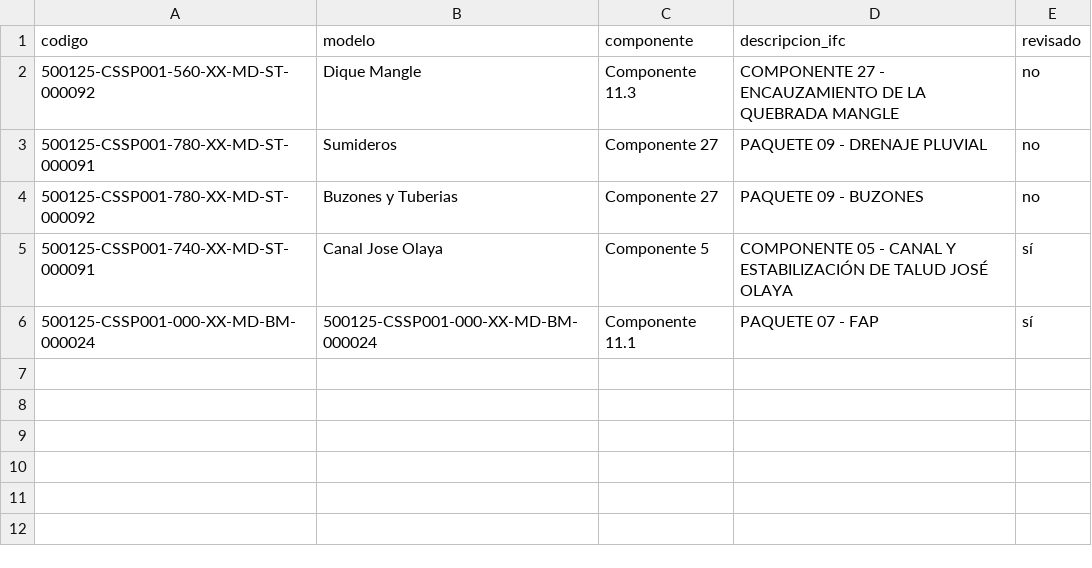
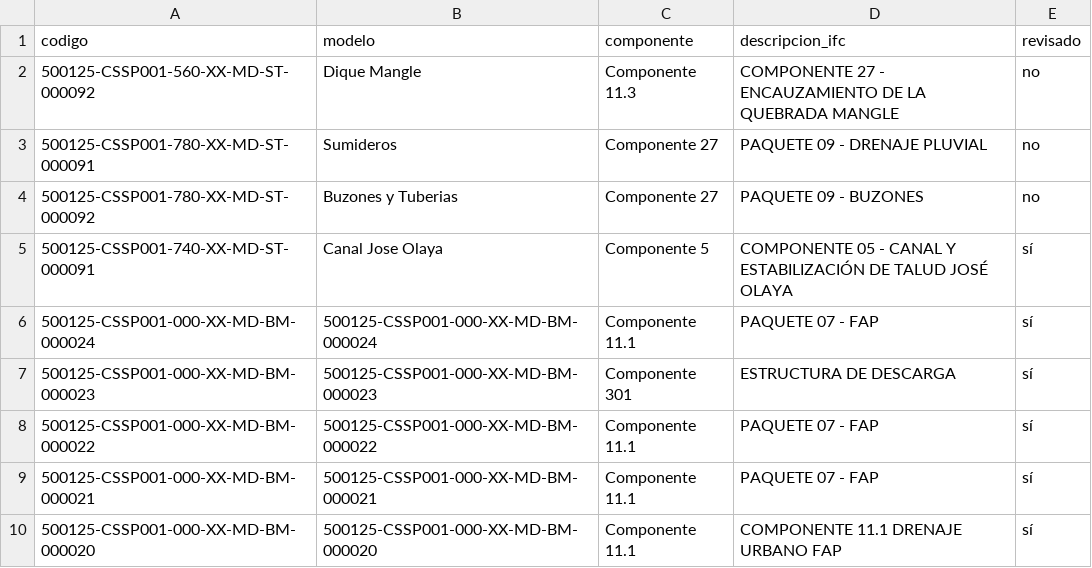
Before and after one commit to jtananta/Visor_BIM-GIS, a CSV file: public/data/catalogo.csv, drawn as a sheet; the diff names each change by its address in the sheet, - before the commit and + after, or states it on an @@ line.

Commit message:
Visor: agrega/actualiza 500125-CSSP001-000-XX-MD-BM-000023, 500125-CSSP001-000-XX-MD-BM-000022, 500125-CSSP001-000-XX-MD-BM-000021, 500125-CSSP001-000-XX-MD-BM-000020

```diff
--- a/public/data/catalogo.csv
+++ b/public/data/catalogo.csv
+row 7: 500125-CSSP001-000-XX-MD-BM-000023 | 500125-CSSP001-000-XX-MD-BM-000023 | Componente 301 | ESTRUCTURA DE DESCARGA | sí
+row 8: 500125-CSSP001-000-XX-MD-BM-000022 | 500125-CSSP001-000-XX-MD-BM-000022 | Componente 11.1 | PAQUETE 07 - FAP | sí
+row 9: 500125-CSSP001-000-XX-MD-BM-000021 | 500125-CSSP001-000-XX-MD-BM-000021 | Componente 11.1 | PAQUETE 07 - FAP | sí
+row 10: 500125-CSSP001-000-XX-MD-BM-000020 | 500125-CSSP001-000-XX-MD-BM-000020 | Componente 11.1 | COMPONENTE 11.1 DRENAJE URBANO FAP | sí
```
Also changed, not shown: 6 other files.
